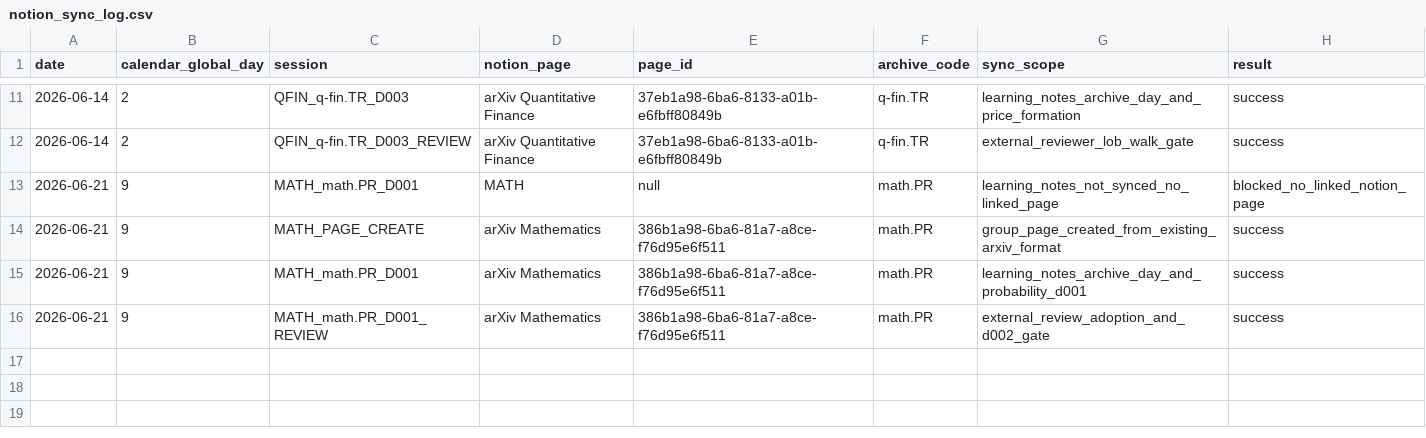
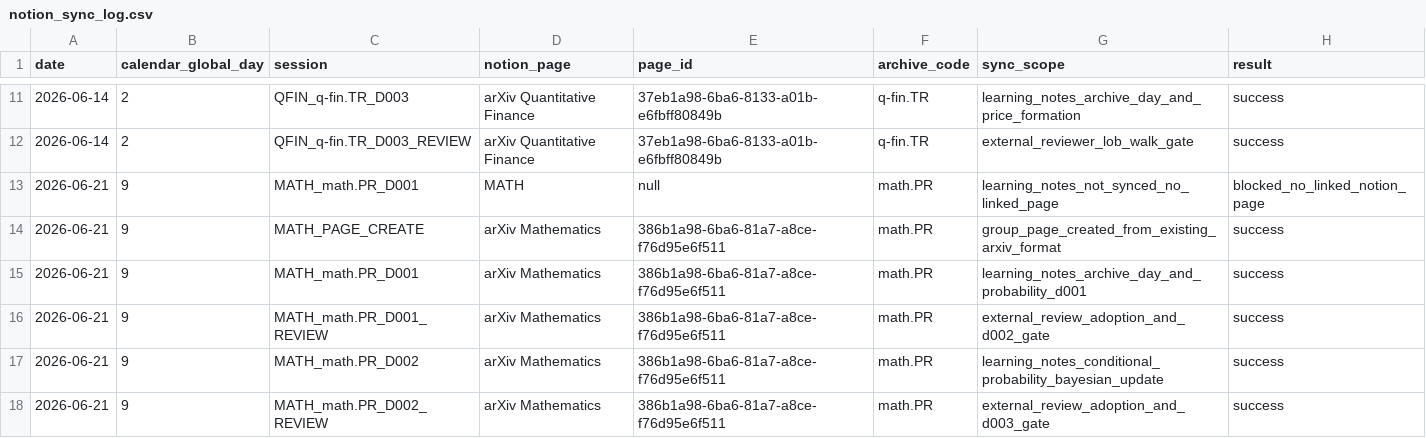
Before and after one commit to LinzeColin/Notion, a CSV file: StudyProjects/arxiv-top1-program/07_NOTION/notion_sync_log.csv, drawn as a sheet; only a part is shown, gaps mark what is left out.

```diff
--- a/StudyProjects/arxiv-top1-program/07_NOTION/notion_sync_log.csv
+++ b/StudyProjects/arxiv-top1-program/07_NOTION/notion_sync_log.csv
@@ -16 +16,3 @@ date,calendar_global_day,session,notion_page,page_id,archive_code,sync_scope,res
 2026-06-21,9,MATH_math.PR_D001_REVIEW,arXiv Mathematics,386b1a98-6ba6-81a7-a8ce-f76d95e6f511,math.PR,external_review_adoption_and_d002_gate,success
+2026-06-21,9,MATH_math.PR_D002,arXiv Mathematics,386b1a98-6ba6-81a7-a8ce-f76d95e6f511,math.PR,learning_notes_conditional_probability_bayesian_update,success
+2026-06-21,9,MATH_math.PR_D002_REVIEW,arXiv Mathematics,386b1a98-6ba6-81a7-a8ce-f76d95e6f511,math.PR,external_review_adoption_and_d003_gate,success
```
Also changed, not shown: StudyProjects/arxiv-top1-program/05_REVIEWS/external_ai_reviews/external_review_log.csv, StudyProjects/arxiv-top1-program/10_PROGRAM_STATE/progression_log.csv, 10 other files.
